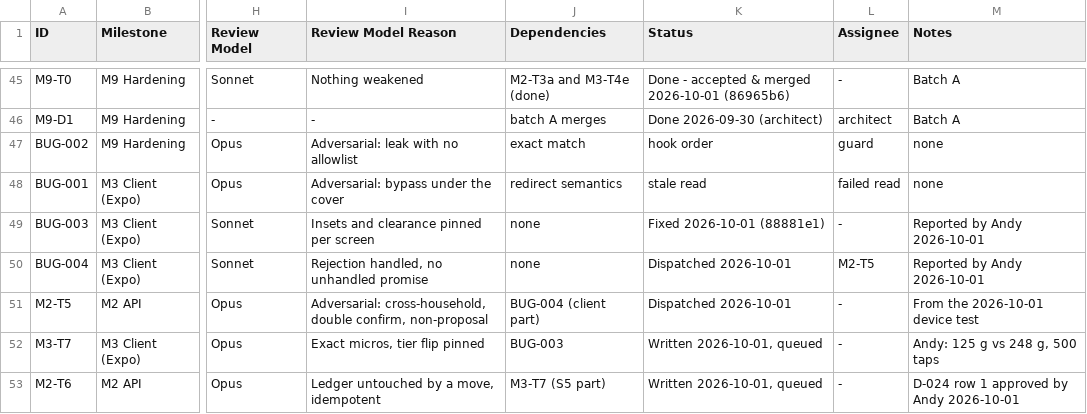
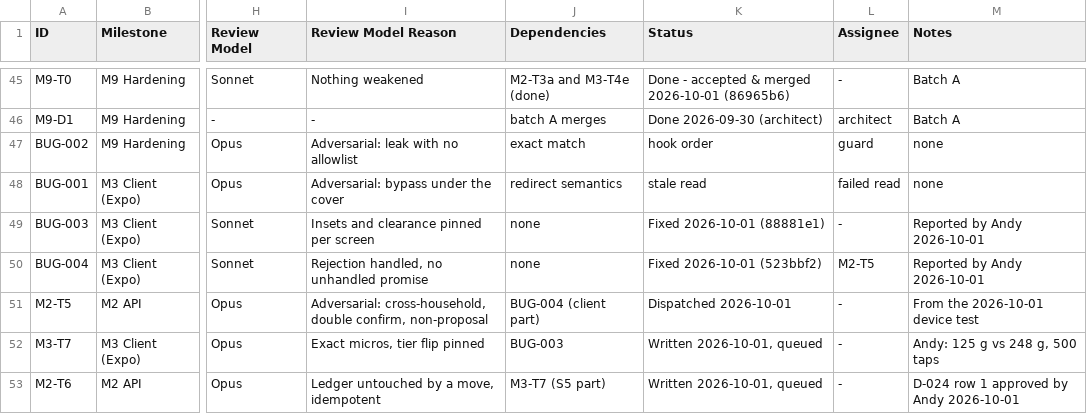
Before and after one commit to saengsawat/Smart-Kitchen, a CSV file: BACKLOG_TRACKER.csv, drawn as a sheet; only a part is shown, gaps mark what is left out; the diff names each change by its address in the sheet, - before the commit and + after, or states it on an @@ line.

```diff
--- a/BACKLOG_TRACKER.csv
+++ b/BACKLOG_TRACKER.csv
-K50 (Status): Dispatched 2026-10-01
+K50 (Status): Fixed 2026-10-01 (523bbf2)
```
Also changed, not shown: 4 other files.
